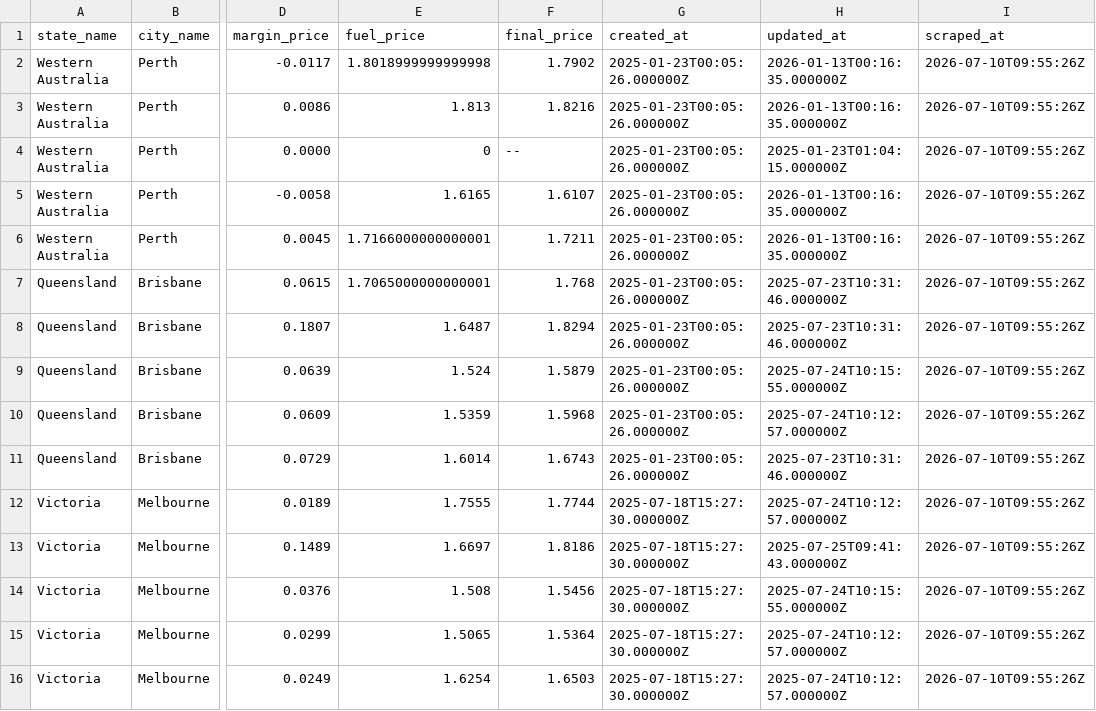
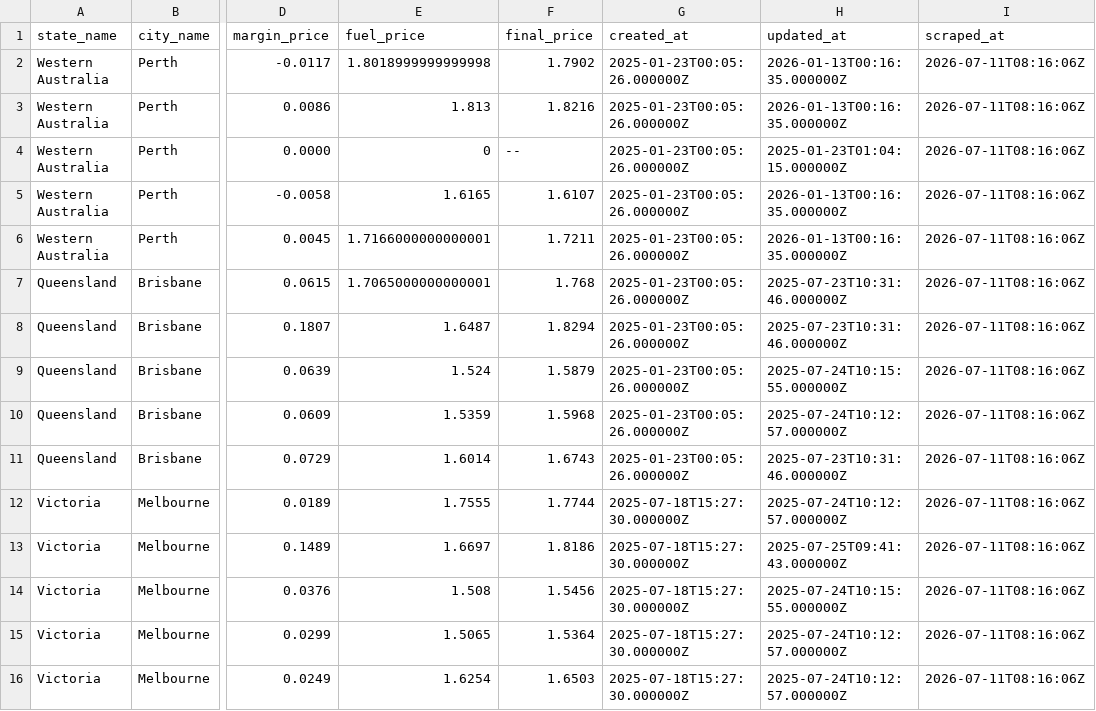
Before and after one commit to nwbort/tgp-atlas, a CSV file: tgp-atlas-current.csv, drawn as a sheet; only a part is shown, gaps mark what is left out; the diff names each change by its address in the sheet, - before the commit and + after, or states it on an @@ line.

```diff
--- a/tgp-atlas-current.csv
+++ b/tgp-atlas-current.csv
-I2:I16 (scraped_at): 2026-07-10T09:55:26Z
+I2:I16 (scraped_at): 2026-07-11T08:16:06Z
```
Also changed, not shown: 1 other file.
